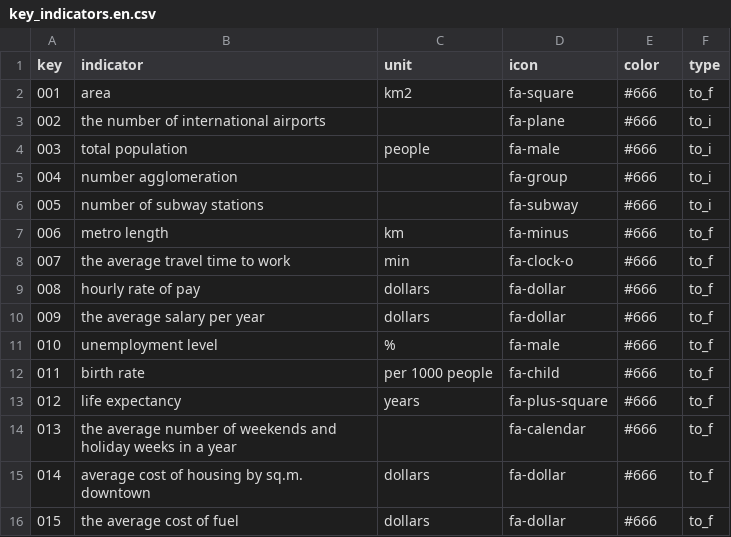
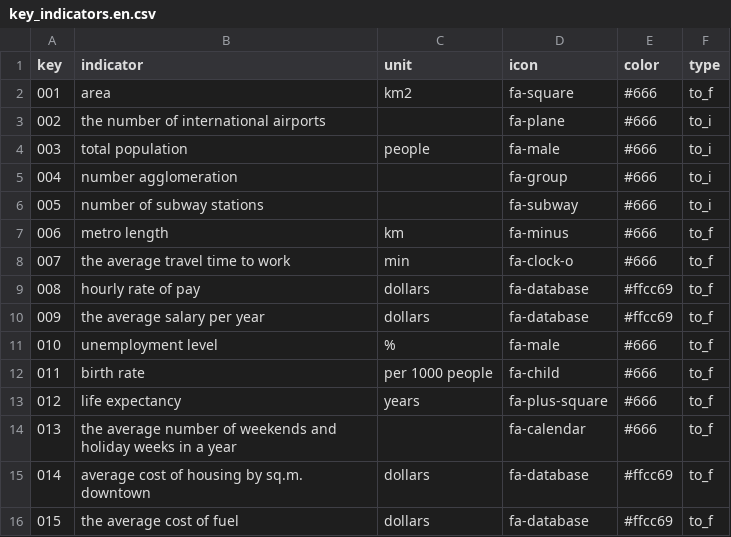
Before and after one commit to kavaleriy/budget, a CSV file: db/key_indicators.en.csv, drawn as a sheet.

Commit message:
add css icons for key_indicators

```diff
--- a/db/key_indicators.en.csv
+++ b/db/key_indicators.en.csv
@@ -8,4 +8,4 @@ key;indicator;unit;icon;color;type
 007;the average travel time to work;min;fa-clock-o;#666;to_f
-008;hourly rate of pay;dollars;fa-dollar;#666;to_f
-009;the average salary per year;dollars;fa-dollar;#666;to_f
+008;hourly rate of pay;dollars;fa-database;#ffcc69;to_f
+009;the average salary per year;dollars;fa-database;#ffcc69;to_f
 010;unemployment level;%;fa-male;#666;to_f
@@ -14,3 +14,3 @@ key;indicator;unit;icon;color;type
 013;the average number of weekends and holiday weeks in a year;;fa-calendar;#666;to_f
-014;average cost of housing by sq.m. downtown;dollars;fa-dollar;#666;to_f
-015;the average cost of fuel;dollars;fa-dollar;#666;to_f
+014;average cost of housing by sq.m. downtown;dollars;fa-database;#ffcc69;to_f
+015;the average cost of fuel;dollars;fa-database;#ffcc69;to_f
```
Also changed, not shown: db/key_indicators.uk.csv, 4 other files.
